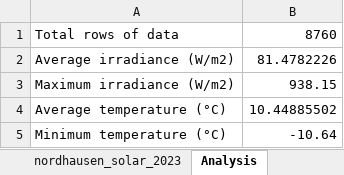
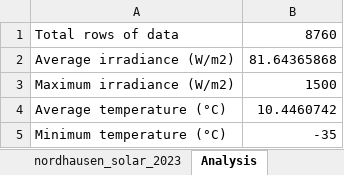
Before and after one commit to SEMPproject/smart-energy-monitor, an Excel workbook: data/nordhausen_solar_2023_clean.xlsx, sheet Analysis, drawn as a sheet; values as stored, in another font and other column widths than the file's, no borders; the diff names each change by its address in the sheet, - before the commit and + after, or states it on an @@ line.

```diff
--- a/data/nordhausen_solar_2023_clean.xlsx (sheet Analysis)
+++ b/data/nordhausen_solar_2023_clean.xlsx (sheet Analysis)
-B2: 81.4782226
+B2: 81.64365868
-B3: 938.15
+B3: 1500
-B4: 10.44885502
+B4: 10.4460742
-B5: -10.64
+B5: -35
```
Also changed, not shown: sheet nordhausen_solar_2023, 1 other file.
